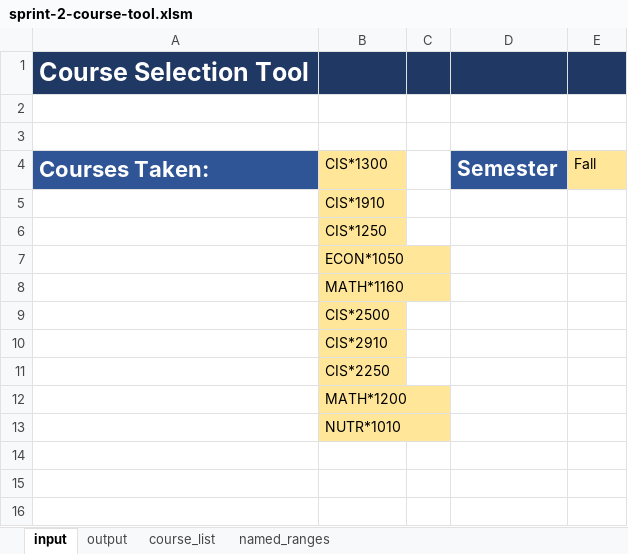
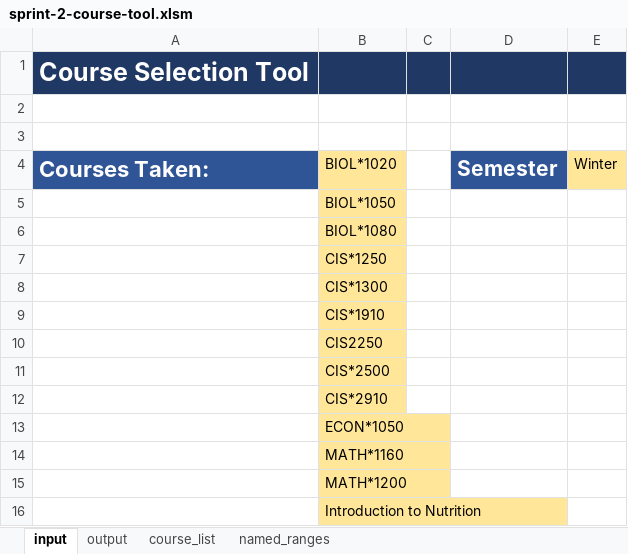
Before and after one commit to Ben-Turner-Theijsmeijer/Course_Planner, an Excel workbook: src/vba/sprint-2-course-tool.xlsm, sheet input, drawn as a sheet; values as stored, in another font and other column widths than the file's, no borders; charts and pictures not drawn; removed rows and columns are numbered as before the commit, all else as after; the diff names each change by its address in the sheet, - before the commit and + after, or states it on an @@ line.

Commit message:
implemented feature to allow search with course titles

```diff
--- a/src/vba/sprint-2-course-tool.xlsm (sheet input)
+++ b/src/vba/sprint-2-course-tool.xlsm (sheet input)
+row 4: Courses Taken: | BIOL*1020 |  | Semester | Winter
+row 5:  | BIOL*1050
+row 6:  | BIOL*1080
+row 7:  | CIS*1250
-A8: Courses Taken:
+A8: (empty)
-A8 fill: #2F5597
+A8 fill: none
-D8: Semester
+D8: (empty)
-D8 fill: #2F5597
+D8 fill: none
-E8: Fall
+E8: (empty)
-E8 fill: #FFE699
+E8 fill: none
-B10: CIS*1250
+B10: CIS2250
@@ row 9 moved to row 11: CIS*2500 @@
@@ row 10 moved to row 12: CIS*2910 @@
-row 11:  | CIS*2250
-B16: NUTR*1010
+B16: Introduction to Nutrition
```
Also changed, not shown: sheet output, sheet course_list, charts or pictures.
